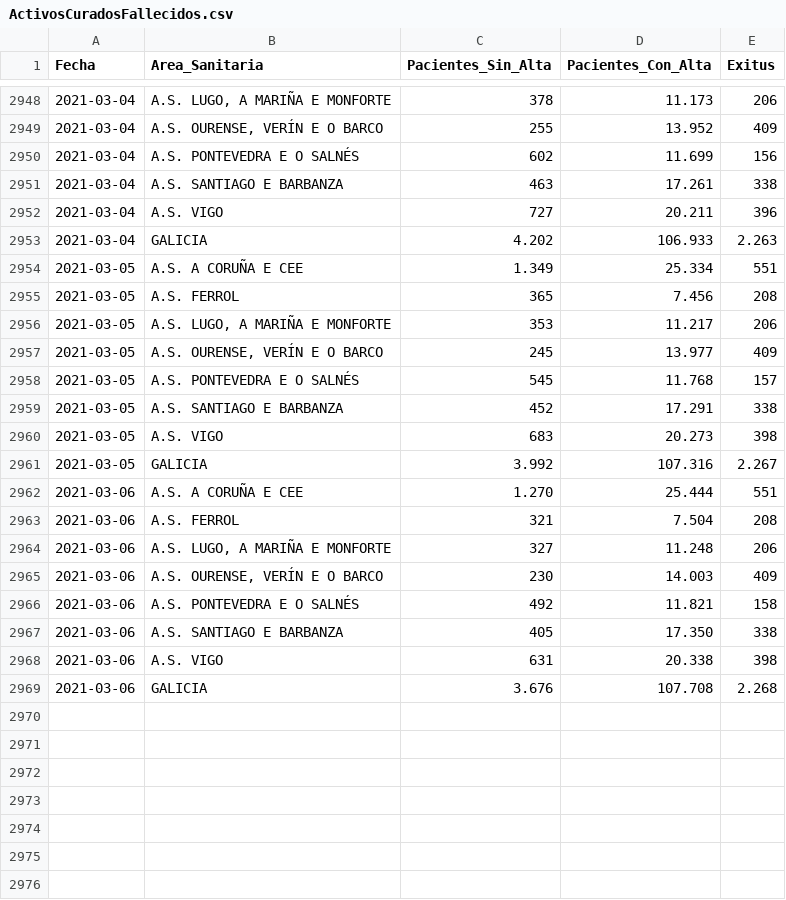
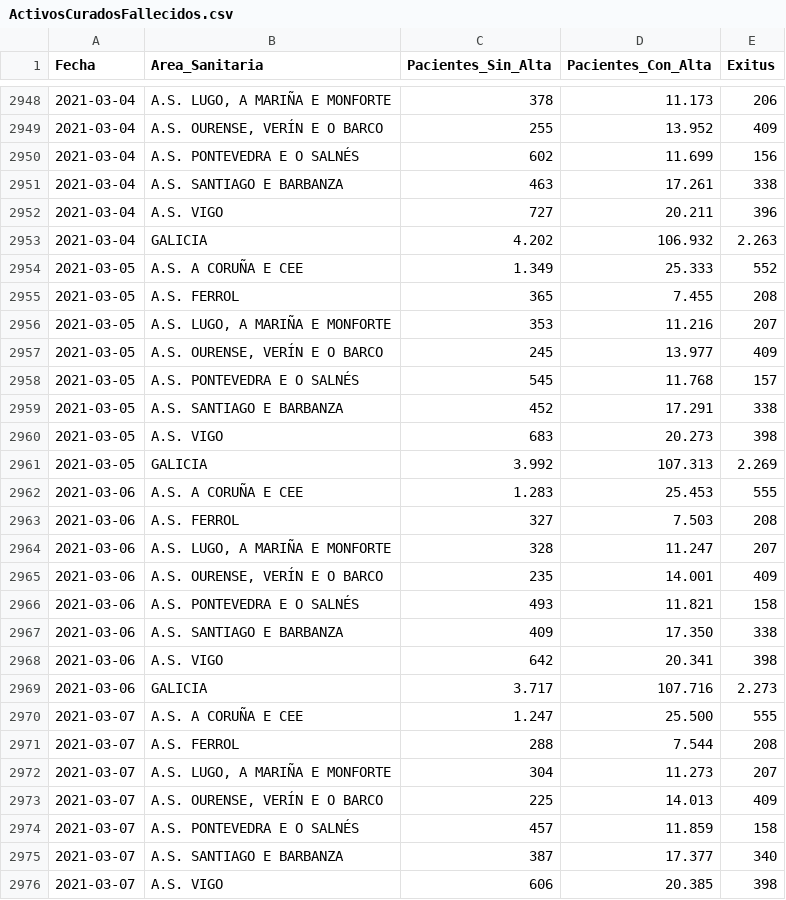
Before and after one commit to jjelosua/sergas-covid19-data, a CSV file: ActivosCuradosFallecidos.csv, drawn as a sheet; only a part is shown, gaps mark what is left out; the diff covers the shown part only.

```diff
--- a/ActivosCuradosFallecidos.csv
+++ b/ActivosCuradosFallecidos.csv
@@ -2952,6 +2952,6 @@ Fecha,Area_Sanitaria,Pacientes_Sin_Alta,Pacientes_Con_Alta,Exitus
 "2021-03-04","A.S. VIGO","727","20.211","396"
-"2021-03-04","GALICIA","4.202","106.933","2.263"
-"2021-03-05","A.S. A CORUÑA E CEE","1.349","25.334","551"
-"2021-03-05","A.S. FERROL","365","7.456","208"
-"2021-03-05","A.S. LUGO, A MARIÑA E MONFORTE","353","11.217","206"
+"2021-03-04","GALICIA","4.202","106.932","2.263"
+"2021-03-05","A.S. A CORUÑA E CEE","1.349","25.333","552"
+"2021-03-05","A.S. FERROL","365","7.455","208"
+"2021-03-05","A.S. LUGO, A MARIÑA E MONFORTE","353","11.216","207"
 "2021-03-05","A.S. OURENSE, VERÍN E O BARCO","245","13.977","409"
@@ -2960,10 +2960,17 @@ Fecha,Area_Sanitaria,Pacientes_Sin_Alta,Pacientes_Con_Alta,Exitus
 "2021-03-05","A.S. VIGO","683","20.273","398"
-"2021-03-05","GALICIA","3.992","107.316","2.267"
-"2021-03-06","A.S. A CORUÑA E CEE","1.270","25.444","551"
-"2021-03-06","A.S. FERROL","321","7.504","208"
-"2021-03-06","A.S. LUGO, A MARIÑA E MONFORTE","327","11.248","206"
-"2021-03-06","A.S. OURENSE, VERÍN E O BARCO","230","14.003","409"
-"2021-03-06","A.S. PONTEVEDRA E O SALNÉS","492","11.821","158"
-"2021-03-06","A.S. SANTIAGO E BARBANZA","405","17.350","338"
-"2021-03-06","A.S. VIGO","631","20.338","398"
-"2021-03-06","GALICIA","3.676","107.708","2.268"
+"2021-03-05","GALICIA","3.992","107.313","2.269"
+"2021-03-06","A.S. A CORUÑA E CEE","1.283","25.453","555"
+"2021-03-06","A.S. FERROL","327","7.503","208"
+"2021-03-06","A.S. LUGO, A MARIÑA E MONFORTE","328","11.247","207"
+"2021-03-06","A.S. OURENSE, VERÍN E O BARCO","235","14.001","409"
+"2021-03-06","A.S. PONTEVEDRA E O SALNÉS","493","11.821","158"
+"2021-03-06","A.S. SANTIAGO E BARBANZA","409","17.350","338"
+"2021-03-06","A.S. VIGO","642","20.341","398"
+"2021-03-06","GALICIA","3.717","107.716","2.273"
+"2021-03-07","A.S. A CORUÑA E CEE","1.247","25.500","555"
+"2021-03-07","A.S. FERROL","288","7.544","208"
+"2021-03-07","A.S. LUGO, A MARIÑA E MONFORTE","304","11.273","207"
+"2021-03-07","A.S. OURENSE, VERÍN E O BARCO","225","14.013","409"
+"2021-03-07","A.S. PONTEVEDRA E O SALNÉS","457","11.859","158"
+"2021-03-07","A.S. SANTIAGO E BARBANZA","387","17.377","340"
+"2021-03-07","A.S. VIGO","606","20.385","398"
```
Also changed, not shown: 1 added row and 113 edited cells elsewhere in this file, CifrasTotais.csv, Fallecidos.csv, 4 other files.
